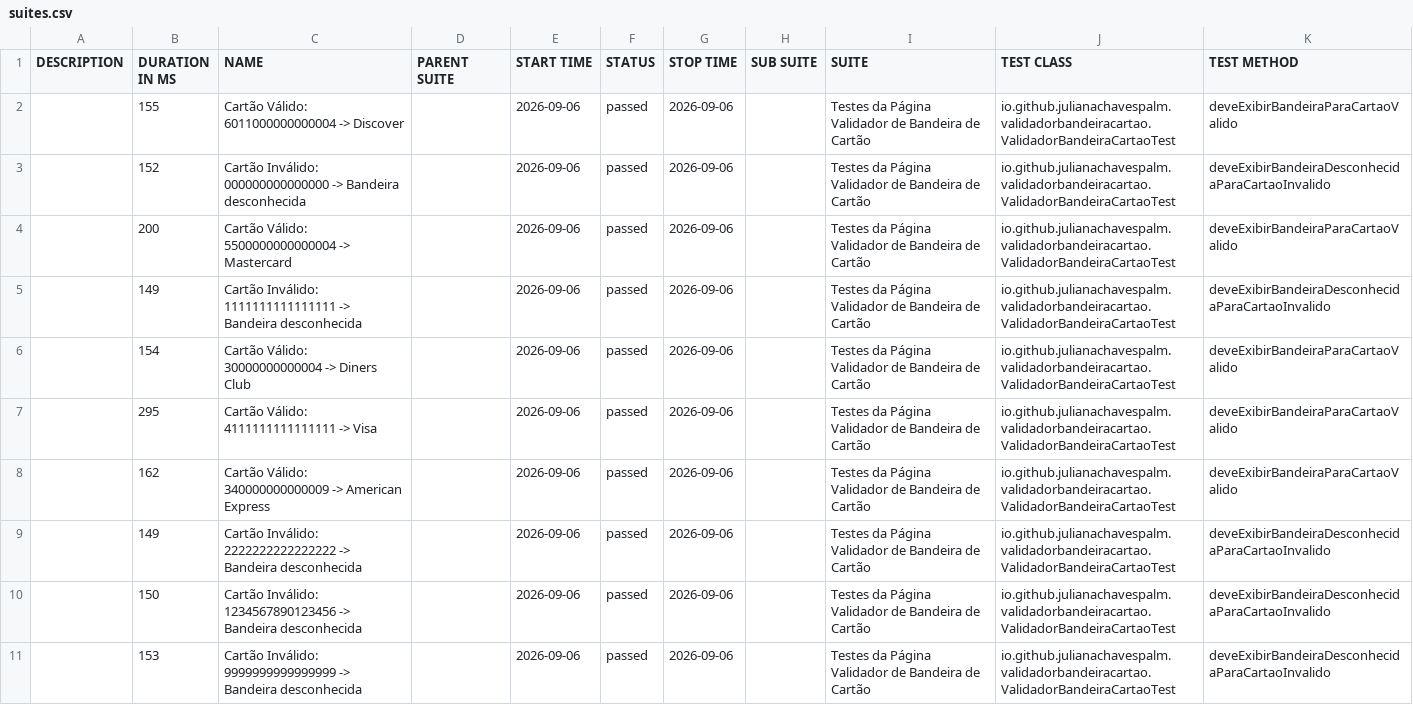
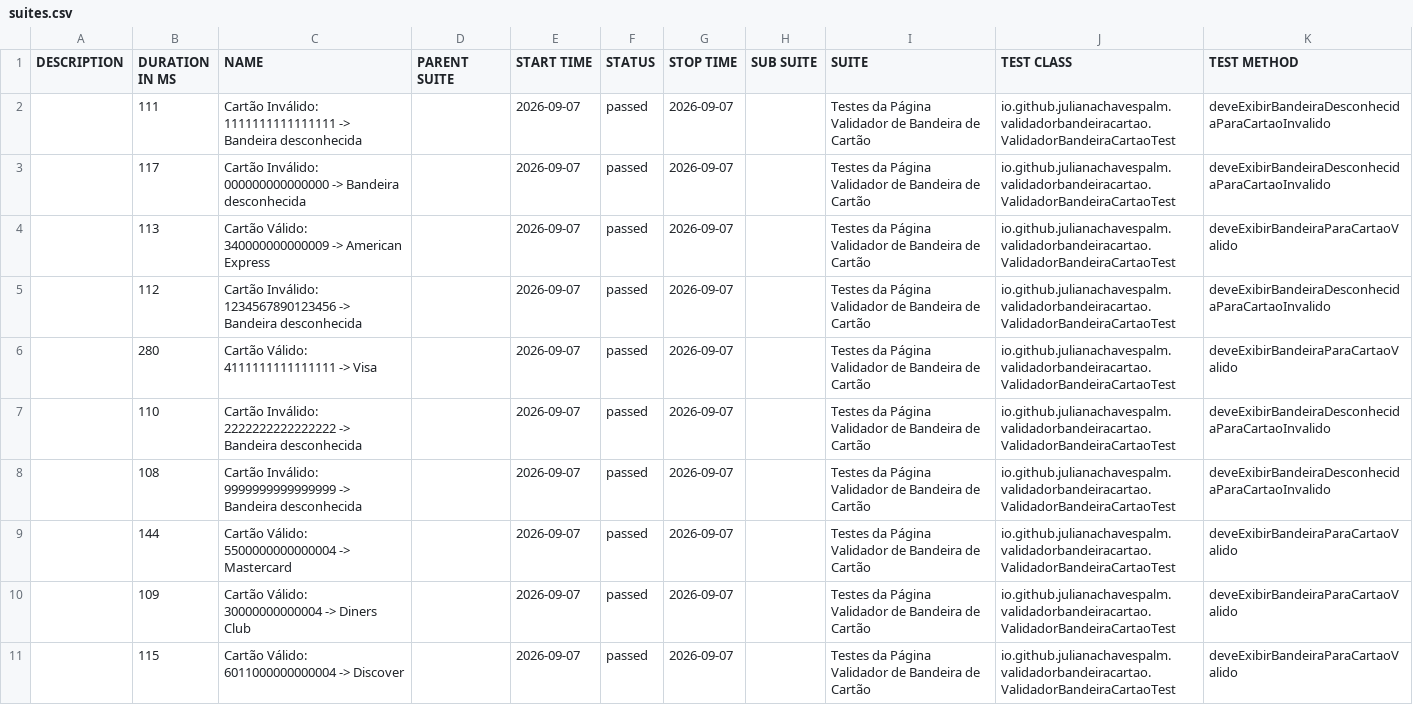
Before and after one commit to julianachavespalm/validadorbandeiracartao, a CSV file: data/suites.csv, drawn as a sheet.

```diff
--- a/data/suites.csv
+++ b/data/suites.csv
@@ -1,11 +1,11 @@
 "DESCRIPTION","DURATION IN MS","NAME","PARENT SUITE","START TIME","STATUS","STOP TIME","SUB SUITE","SUITE","TEST CLASS","TEST METHOD"
-"","155","Cartão Válido: 6011000000000004 -> Discover","","2026-09-06","passed","2026-09-06","","Testes da Página Validador de Bandeira de Cartão","io.github.julianachavespalm.validadorbandeiracartao.ValidadorBandeiraCartaoTest","deveExibirBandeiraParaCartaoValido"
-"","152","Cartão Inválido: 000000000000000 -> Bandeira desconhecida","","2026-09-06","passed","2026-09-06","","Testes da Página Validador de Bandeira de Cartão","io.github.julianachavespalm.validadorbandeiracartao.ValidadorBandeiraCartaoTest","deveExibirBandeiraDesconhecidaParaCartaoInvalido"
-"","200","Cartão Válido: 5500000000000004 -> Mastercard","","2026-09-06","passed","2026-09-06","","Testes da Página Validador de Bandeira de Cartão","io.github.julianachavespalm.validadorbandeiracartao.ValidadorBandeiraCartaoTest","deveExibirBandeiraParaCartaoValido"
-"","149","Cartão Inválido: 1111111111111111 -> Bandeira desconhecida","","2026-09-06","passed","2026-09-06","","Testes da Página Validador de Bandeira de Cartão","io.github.julianachavespalm.validadorbandeiracartao.ValidadorBandeiraCartaoTest","deveExibirBandeiraDesconhecidaParaCartaoInvalido"
-"","154","Cartão Válido: 30000000000004 -> Diners Club","","2026-09-06","passed","2026-09-06","","Testes da Página Validador de Bandeira de Cartão","io.github.julianachavespalm.validadorbandeiracartao.ValidadorBandeiraCartaoTest","deveExibirBandeiraParaCartaoValido"
-"","295","Cartão Válido: 4111111111111111 -> Visa","","2026-09-06","passed","2026-09-06","","Testes da Página Validador de Bandeira de Cartão","io.github.julianachavespalm.validadorbandeiracartao.ValidadorBandeiraCartaoTest","deveExibirBandeiraParaCartaoValido"
-"","162","Cartão Válido: 340000000000009 -> American Express","","2026-09-06","passed","2026-09-06","","Testes da Página Validador de Bandeira de Cartão","io.github.julianachavespalm.validadorbandeiracartao.ValidadorBandeiraCartaoTest","deveExibirBandeiraParaCartaoValido"
-"","149","Cartão Inválido: 2222222222222222 -> Bandeira desconhecida","","2026-09-06","passed","2026-09-06","","Testes da Página Validador de Bandeira de Cartão","io.github.julianachavespalm.validadorbandeiracartao.ValidadorBandeiraCartaoTest","deveExibirBandeiraDesconhecidaParaCartaoInvalido"
-"","150","Cartão Inválido: 1234567890123456 -> Bandeira desconhecida","","2026-09-06","passed","2026-09-06","","Testes da Página Validador de Bandeira de Cartão","io.github.julianachavespalm.validadorbandeiracartao.ValidadorBandeiraCartaoTest","deveExibirBandeiraDesconhecidaParaCartaoInvalido"
-"","153","Cartão Inválido: 9999999999999999 -> Bandeira desconhecida","","2026-09-06","passed","2026-09-06","","Testes da Página Validador de Bandeira de Cartão","io.github.julianachavespalm.validadorbandeiracartao.ValidadorBandeiraCartaoTest","deveExibirBandeiraDesconhecidaParaCartaoInvalido"
+"","111","Cartão Inválido: 1111111111111111 -> Bandeira desconhecida","","2026-09-07","passed","2026-09-07","","Testes da Página Validador de Bandeira de Cartão","io.github.julianachavespalm.validadorbandeiracartao.ValidadorBandeiraCartaoTest","deveExibirBandeiraDesconhecidaParaCartaoInvalido"
+"","117","Cartão Inválido: 000000000000000 -> Bandeira desconhecida","","2026-09-07","passed","2026-09-07","","Testes da Página Validador de Bandeira de Cartão","io.github.julianachavespalm.validadorbandeiracartao.ValidadorBandeiraCartaoTest","deveExibirBandeiraDesconhecidaParaCartaoInvalido"
+"","113","Cartão Válido: 340000000000009 -> American Express","","2026-09-07","passed","2026-09-07","","Testes da Página Validador de Bandeira de Cartão","io.github.julianachavespalm.validadorbandeiracartao.ValidadorBandeiraCartaoTest","deveExibirBandeiraParaCartaoValido"
+"","112","Cartão Inválido: 1234567890123456 -> Bandeira desconhecida","","2026-09-07","passed","2026-09-07","","Testes da Página Validador de Bandeira de Cartão","io.github.julianachavespalm.validadorbandeiracartao.ValidadorBandeiraCartaoTest","deveExibirBandeiraDesconhecidaParaCartaoInvalido"
+"","280","Cartão Válido: 4111111111111111 -> Visa","","2026-09-07","passed","2026-09-07","","Testes da Página Validador de Bandeira de Cartão","io.github.julianachavespalm.validadorbandeiracartao.ValidadorBandeiraCartaoTest","deveExibirBandeiraParaCartaoValido"
+"","110","Cartão Inválido: 2222222222222222 -> Bandeira desconhecida","","2026-09-07","passed","2026-09-07","","Testes da Página Validador de Bandeira de Cartão","io.github.julianachavespalm.validadorbandeiracartao.ValidadorBandeiraCartaoTest","deveExibirBandeiraDesconhecidaParaCartaoInvalido"
+"","108","Cartão Inválido: 9999999999999999 -> Bandeira desconhecida","","2026-09-07","passed","2026-09-07","","Testes da Página Validador de Bandeira de Cartão","io.github.julianachavespalm.validadorbandeiracartao.ValidadorBandeiraCartaoTest","deveExibirBandeiraDesconhecidaParaCartaoInvalido"
+"","144","Cartão Válido: 5500000000000004 -> Mastercard","","2026-09-07","passed","2026-09-07","","Testes da Página Validador de Bandeira de Cartão","io.github.julianachavespalm.validadorbandeiracartao.ValidadorBandeiraCartaoTest","deveExibirBandeiraParaCartaoValido"
+"","109","Cartão Válido: 30000000000004 -> Diners Club","","2026-09-07","passed","2026-09-07","","Testes da Página Validador de Bandeira de Cartão","io.github.julianachavespalm.validadorbandeiracartao.ValidadorBandeiraCartaoTest","deveExibirBandeiraParaCartaoValido"
+"","115","Cartão Válido: 6011000000000004 -> Discover","","2026-09-07","passed","2026-09-07","","Testes da Página Validador de Bandeira de Cartão","io.github.julianachavespalm.validadorbandeiracartao.ValidadorBandeiraCartaoTest","deveExibirBandeiraParaCartaoValido"
```
Also changed, not shown: 41 other files.
